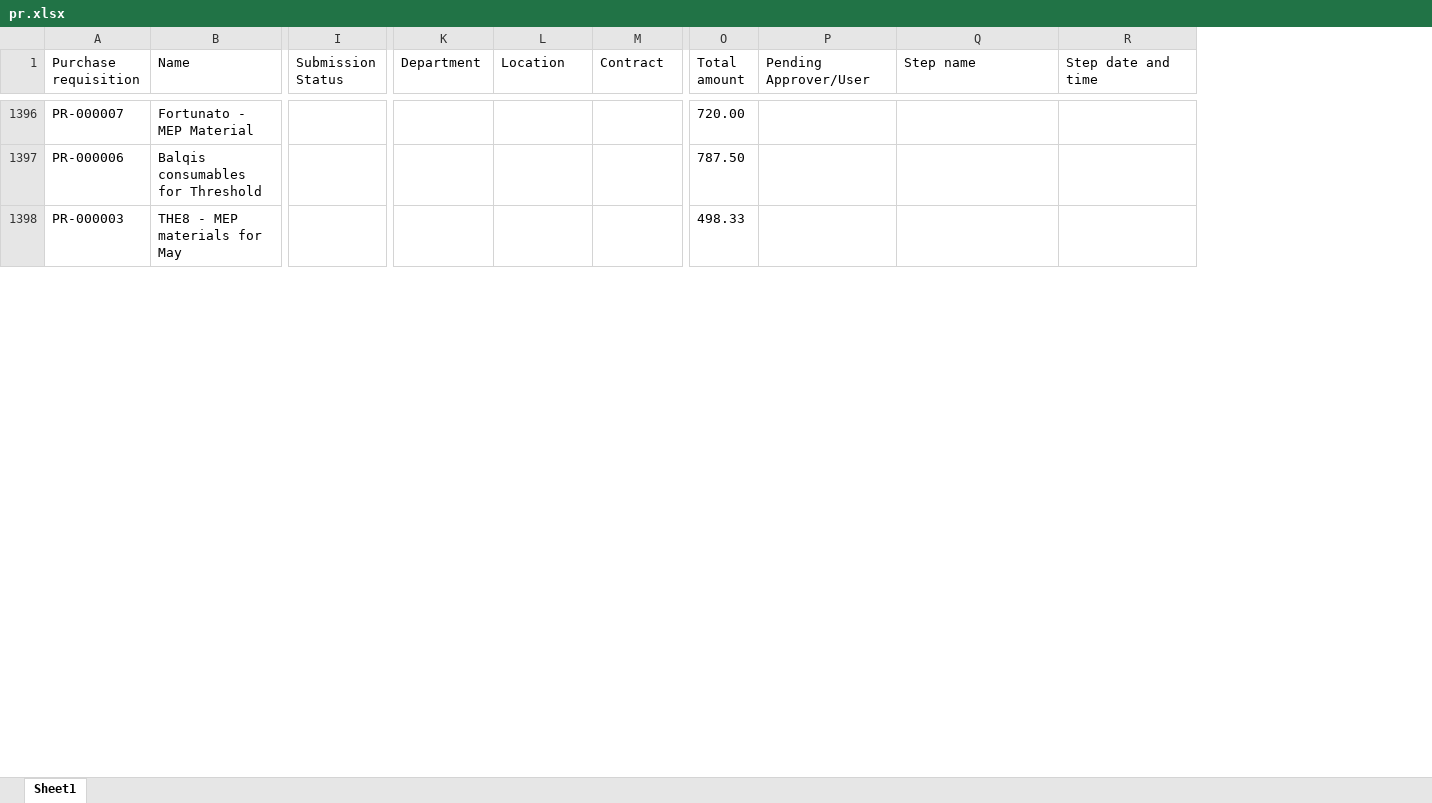
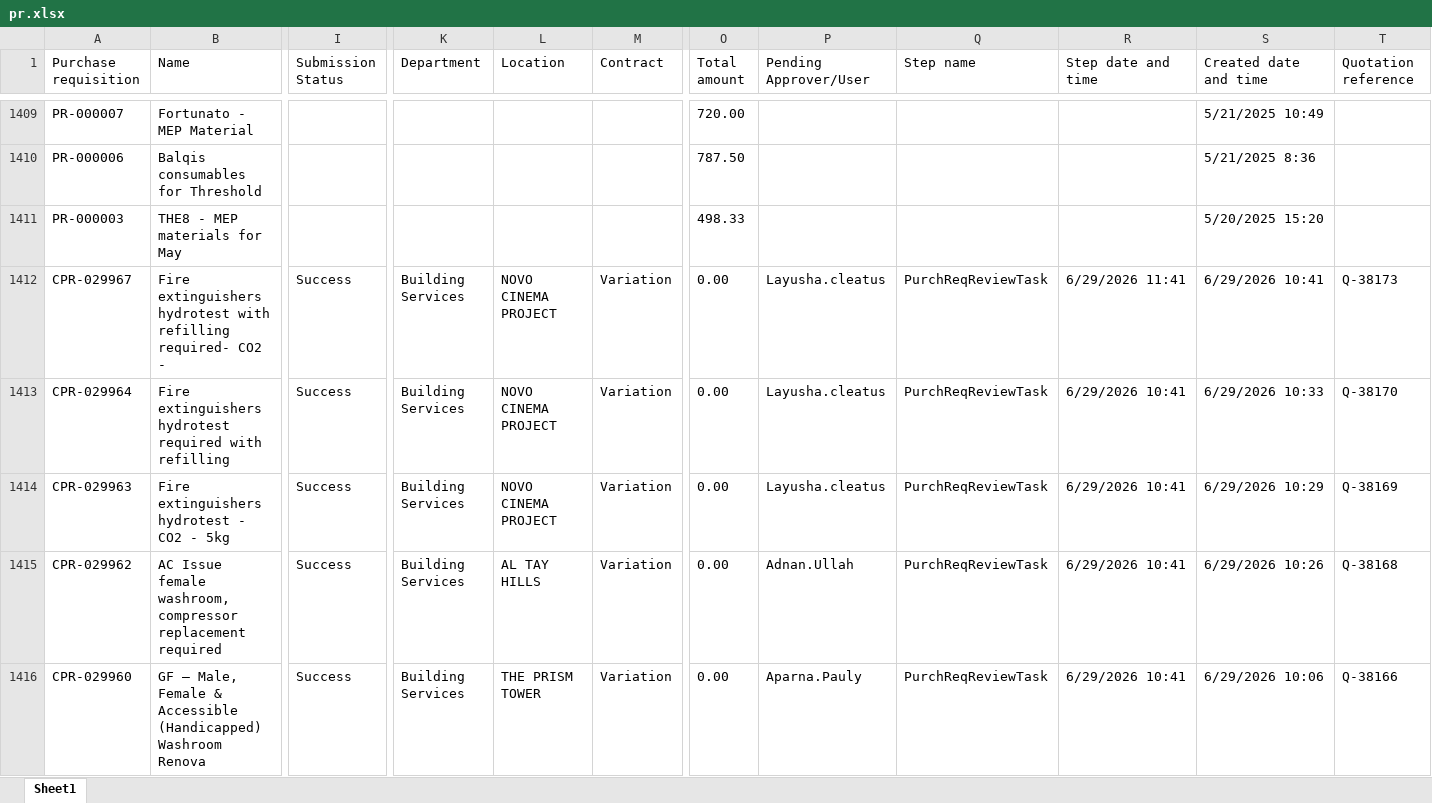
Before and after one commit to Strive-Services-Group/PR-PO-Pipeline-Dashboard, an Excel workbook: pr.xlsx, sheet Sheet1, drawn as a sheet; only a part is shown, gaps mark what is left out; values as stored, in another font and other column widths than the file's, no borders; table styles not drawn; rows hold the shown columns only; the diff covers the shown part only; the diff names each change by its address in the sheet, - before the commit and + after, or states it on an @@ line.

```diff
--- a/pr.xlsx (sheet Sheet1)
+++ b/pr.xlsx (sheet Sheet1)
+column S (Created date and time), rows 1409-1411: 5/21/2025 10:49 | 5/21/2025 8:36 | 5/20/2025 15:20
+column T (Quotation reference), empty
+row 1412: CPR-029967 | Fire extinguishers hydrotest with refilling required- CO2 - | Success | Building Services | NOVO CINEMA PROJECT | Variation | 0.00 | Layusha.cleatus | PurchReqReviewTask | 6/29/2026 11:41 | 6/29/2026 10:41 | Q-38173
+row 1413: CPR-029964 | Fire extinguishers hydrotest required with refilling | Success | Building Services | NOVO CINEMA PROJECT | Variation | 0.00 | Layusha.cleatus | PurchReqReviewTask | 6/29/2026 10:41 | 6/29/2026 10:33 | Q-38170
+row 1414: CPR-029963 | Fire extinguishers hydrotest - CO2 - 5kg | Success | Building Services | NOVO CINEMA PROJECT | Variation | 0.00 | Layusha.cleatus | PurchReqReviewTask | 6/29/2026 10:41 | 6/29/2026 10:29 | Q-38169
+row 1415: CPR-029962 | AC Issue female washroom, compressor replacement required | Success | Building Services | AL TAY HILLS | Variation | 0.00 | Adnan.Ullah | PurchReqReviewTask | 6/29/2026 10:41 | 6/29/2026 10:26 | Q-38168
+row 1416: CPR-029960 | GF – Male, Female & Accessible (Handicapped) Washroom Renova | Success | Building Services | THE PRISM TOWER | Variation | 0.00 | Aparna.Pauly | PurchReqReviewTask | 6/29/2026 10:41 | 6/29/2026 10:06 | Q-38166
```
Also changed, not shown: 52 added rows and 325 edited cells elsewhere in this sheet, po.xlsx, 2 other files.
